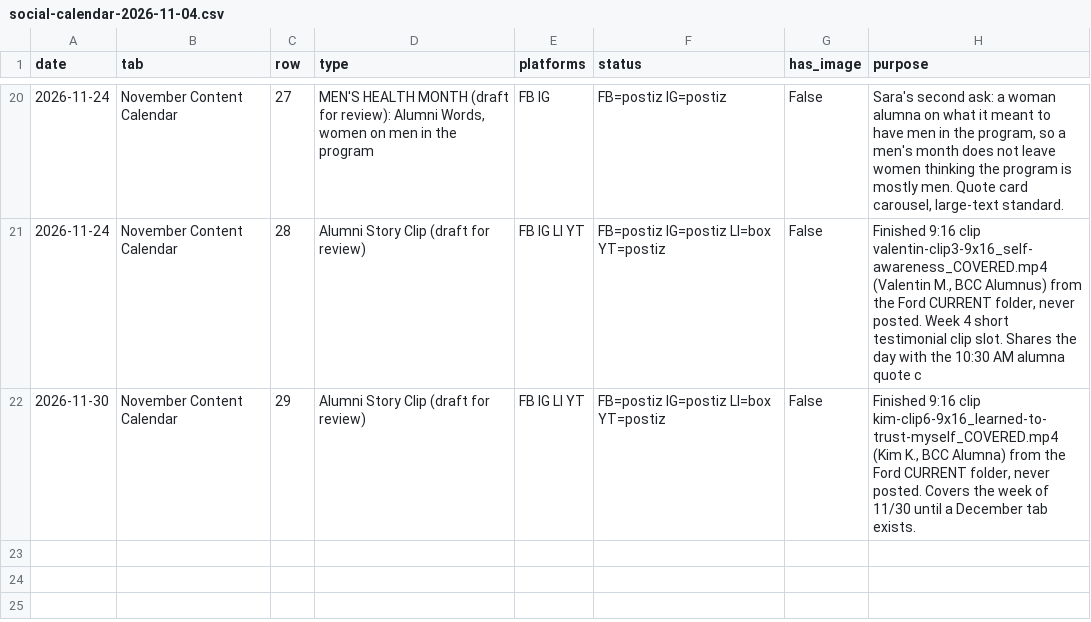
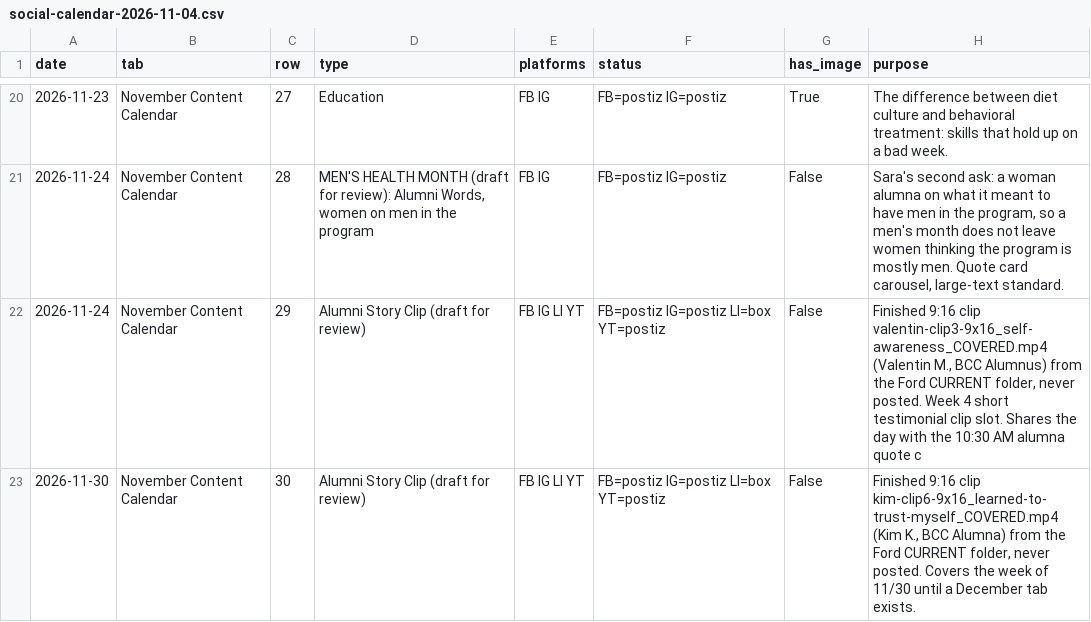
Before and after one commit to austintude/cowork-cron-jobs, a CSV file: bariatric-counseling-center/social-calendar/data/social-calendar-2026-11-04.csv, drawn as a sheet; only a part is shown, gaps mark what is left out; the diff covers the shown part only.

```diff
--- a/bariatric-counseling-center/social-calendar/data/social-calendar-2026-11-04.csv
+++ b/bariatric-counseling-center/social-calendar/data/social-calendar-2026-11-04.csv
@@ -20,3 +20,4 @@ date,tab,row,type,platforms,status,has_image,purpose
-2026-11-24,November Content Calendar,27,"MEN'S HEALTH MONTH (draft for review): Alumni Words, women on men in the program",FB IG,FB=postiz IG=postiz,False,"Sara's second ask: a woman alumna on what it meant to have men in the program, so a men's month does not leave women thinking the program is mostly men. Quote card carousel, large-text standard."
-2026-11-24,November Content Calendar,28,Alumni Story Clip (draft for review),FB IG LI YT,FB=postiz IG=postiz LI=box YT=postiz,False,"Finished 9:16 clip valentin-clip3-9x16_self-awareness_COVERED.mp4 (Valentin M., BCC Alumnus) from the Ford CURRENT folder, never posted. Week 4 short testimonial clip slot. Shares the day with the 10:30 AM alumna quote c"
-2026-11-30,November Content Calendar,29,Alumni Story Clip (draft for review),FB IG LI YT,FB=postiz IG=postiz LI=box YT=postiz,False,"Finished 9:16 clip kim-clip6-9x16_learned-to-trust-myself_COVERED.mp4 (Kim K., BCC Alumna) from the Ford CURRENT folder, never posted. Covers the week of 11/30 until a December tab exists."
+2026-11-23,November Content Calendar,27,Education,FB IG,FB=postiz IG=postiz,True,The difference between diet culture and behavioral treatment: skills that hold up on a bad week.
+2026-11-24,November Content Calendar,28,"MEN'S HEALTH MONTH (draft for review): Alumni Words, women on men in the program",FB IG,FB=postiz IG=postiz,False,"Sara's second ask: a woman alumna on what it meant to have men in the program, so a men's month does not leave women thinking the program is mostly men. Quote card carousel, large-text standard."
+2026-11-24,November Content Calendar,29,Alumni Story Clip (draft for review),FB IG LI YT,FB=postiz IG=postiz LI=box YT=postiz,False,"Finished 9:16 clip valentin-clip3-9x16_self-awareness_COVERED.mp4 (Valentin M., BCC Alumnus) from the Ford CURRENT folder, never posted. Week 4 short testimonial clip slot. Shares the day with the 10:30 AM alumna quote c"
+2026-11-30,November Content Calendar,30,Alumni Story Clip (draft for review),FB IG LI YT,FB=postiz IG=postiz LI=box YT=postiz,False,"Finished 9:16 clip kim-clip6-9x16_learned-to-trust-myself_COVERED.mp4 (Kim K., BCC Alumna) from the Ford CURRENT folder, never posted. Covers the week of 11/30 until a December tab exists."
```
Also changed, not shown: 64 edited cells elsewhere in this file, 1 other file.
